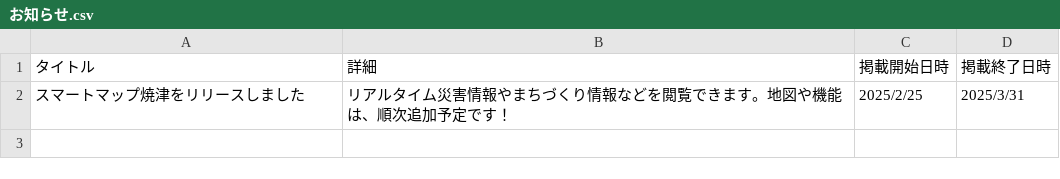
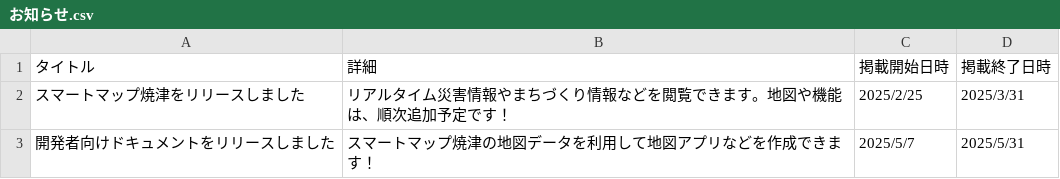
Before and after one commit to yaizu-city/app, a CSV file: お知らせ.csv, drawn as a sheet; the diff names each change by its address in the sheet, - before the commit and + after, or states it on an @@ line.

Commit message:
Update お知らせ.csv

```diff
--- a/お知らせ.csv
+++ b/お知らせ.csv
+row 3: 開発者向けドキュメントをリリースしました | スマートマップ焼津の地図データを利用して地図アプリなどを作成できます！ | 2025/5/7 | 2025/5/31
```
